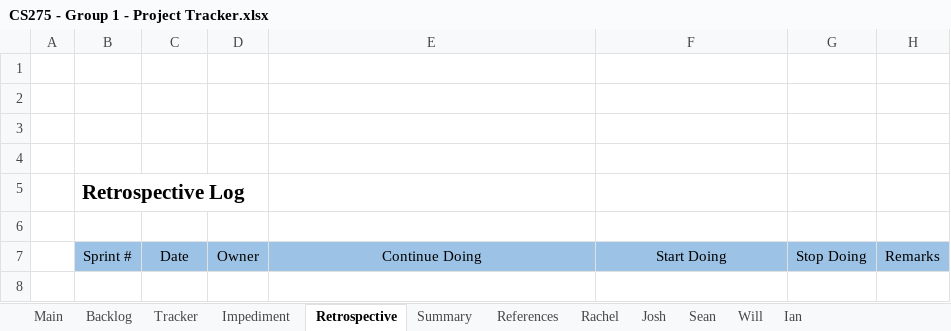
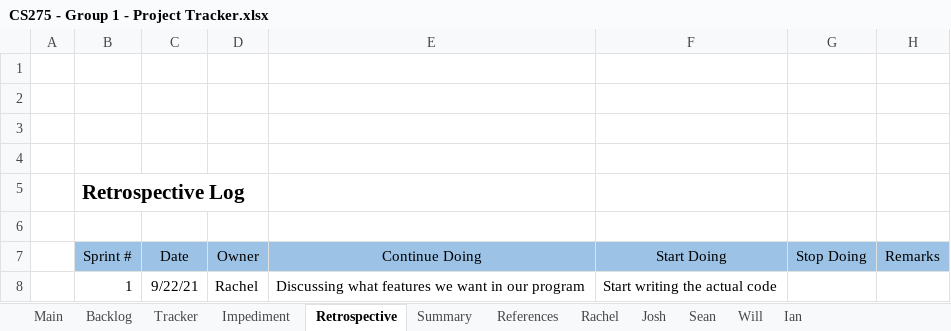
Before and after one commit to rgrossbauer/Parking-Garage, an Excel workbook: CS275 - Group 1 - Project Tracker.xlsx, sheet Retrospective, drawn as a sheet; values as stored, in another font and other column widths than the file's, no borders; charts and pictures not drawn; the diff names each change by its address in the sheet, - before the commit and + after, or states it on an @@ line.

```diff
--- a/CS275 - Group 1 - Project Tracker.xlsx (sheet Retrospective)
+++ b/CS275 - Group 1 - Project Tracker.xlsx (sheet Retrospective)
+row 8:  | 1 | 9/22/21 | Rachel | Discussing what features we want in our program | Start writing the actual code
```
Also changed, not shown: sheet Tracker, sheet Backlog, sheet Rachel, sheet Main, sheet Josh, sheet Sean, 2 more sheets, formulas that keep their value, charts or pictures.
